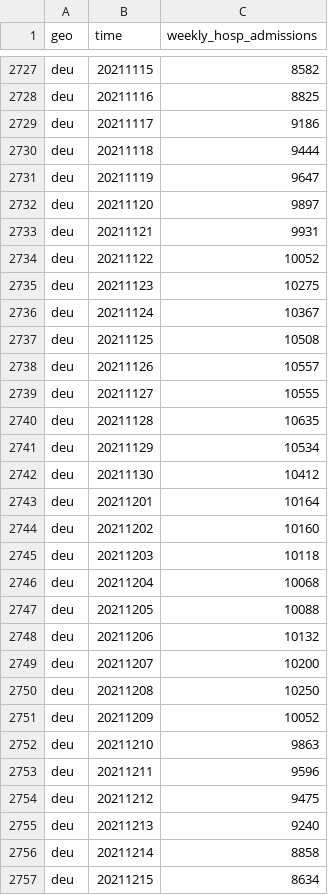
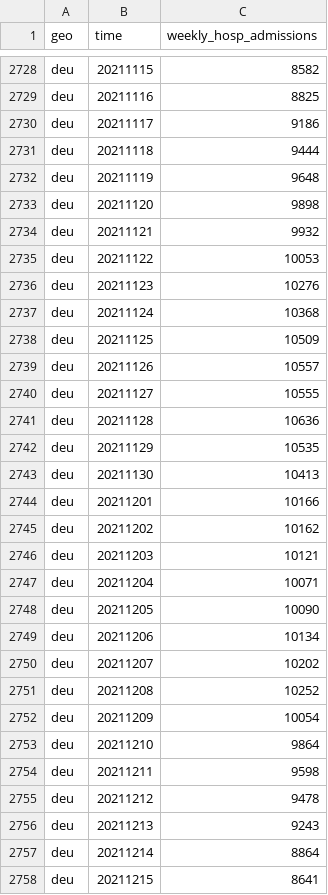
Before and after one commit to open-numbers/ddf--open_numbers--owid_covid_19, a CSV file: ddf--datapoints--weekly_hosp_admissions--by--geo--time.csv, drawn as a sheet; only a part is shown, gaps mark what is left out; the diff covers the shown part only.

```diff
--- a/ddf--datapoints--weekly_hosp_admissions--by--geo--time.csv
+++ b/ddf--datapoints--weekly_hosp_admissions--by--geo--time.csv
@@ -2730,28 +2731,28 @@ deu,20211117,9186
 deu,20211118,9444
-deu,20211119,9647
-deu,20211120,9897
-deu,20211121,9931
-deu,20211122,10052
-deu,20211123,10275
-deu,20211124,10367
-deu,20211125,10508
+deu,20211119,9648
+deu,20211120,9898
+deu,20211121,9932
+deu,20211122,10053
+deu,20211123,10276
+deu,20211124,10368
+deu,20211125,10509
 deu,20211126,10557
 deu,20211127,10555
-deu,20211128,10635
-deu,20211129,10534
-deu,20211130,10412
-deu,20211201,10164
-deu,20211202,10160
-deu,20211203,10118
-deu,20211204,10068
-deu,20211205,10088
-deu,20211206,10132
-deu,20211207,10200
-deu,20211208,10250
-deu,20211209,10052
-deu,20211210,9863
-deu,20211211,9596
-deu,20211212,9475
-deu,20211213,9240
-deu,20211214,8858
-deu,20211215,8634
+deu,20211128,10636
+deu,20211129,10535
+deu,20211130,10413
+deu,20211201,10166
+deu,20211202,10162
+deu,20211203,10121
+deu,20211204,10071
+deu,20211205,10090
+deu,20211206,10134
+deu,20211207,10202
+deu,20211208,10252
+deu,20211209,10054
+deu,20211210,9864
+deu,20211211,9598
+deu,20211212,9478
+deu,20211213,9243
+deu,20211214,8864
+deu,20211215,8641
```
Also changed, not shown: 6 added rows and 45 edited cells elsewhere in this file, ddf--datapoints--hosp_patients--by--geo--time.csv, ddf--datapoints--hosp_patients_per_million--by--geo--time.csv, 34 other files.
